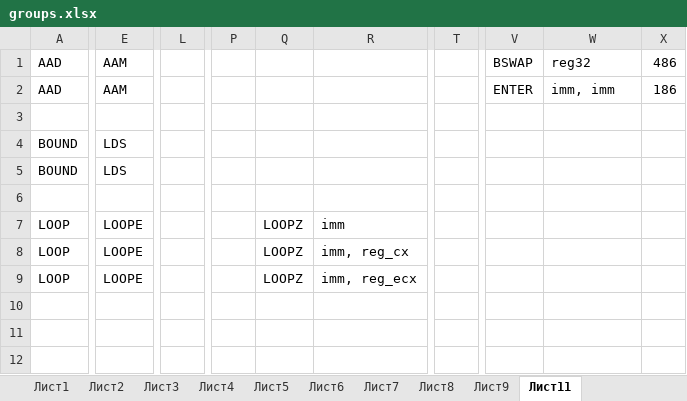
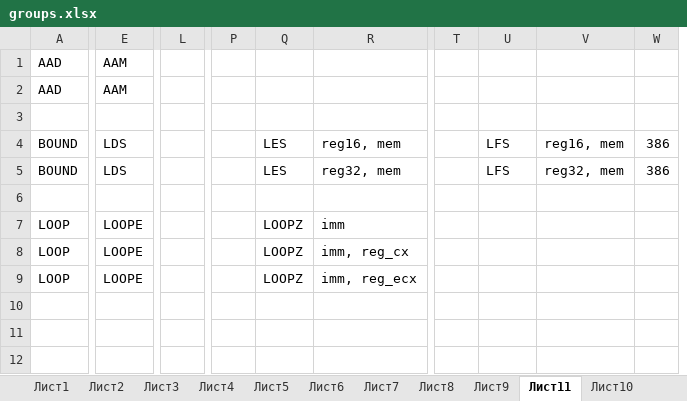
Before and after one commit to sssauerkraut/nasm-syntax-validator, an Excel workbook: groups.xlsx, sheet Лист11, drawn as a sheet; only a part is shown, gaps mark what is left out; values as stored, in another font and other column widths than the file's, no borders; removed rows and columns are numbered as before the commit, all else as after; the diff covers the shown part only; the diff names each change by its address in the sheet, - before the commit and + after, or states it on an @@ line.

```diff
--- a/groups.xlsx (sheet Лист11)
+++ b/groups.xlsx (sheet Лист11)
+sheet tab: Лист10
-column E, rows 1-9: AAM | AAM |  | LDS | LDS |  | LOOPE | LOOPE | LOOPE
+column E, rows 1-9: AAM | AAM |  | LDS | LDS |  | LOOPE | LOOPE | LOOPE
-column L, empty
+column L, empty
-column P, empty
+column P, empty
-column T, empty
+column T, empty
-U1: BSWAP
+U1: (empty)
-V1: reg32
+V1: (empty)
-W1: 486
+W1: (empty)
-U2: ENTER
+U2: (empty)
-V2: imm, imm
+V2: (empty)
-W2: 186
+W2: (empty)
-Q4:Q5: (empty)
+Q4:Q5: LES
-R4: (empty)
+R4: reg16, mem
-U4:U5: (empty)
+U4:U5: LFS
-V4: (empty)
+V4: reg16, mem
-W4:W5: (empty)
+W4:W5: 386
-R5: (empty)
+R5: reg32, mem
-V5: (empty)
+V5: reg32, mem
```
Also changed, not shown: 73 added rows, 2 removed rows, 1 removed column and 52 edited cells elsewhere in this sheet, sheet Лист9.
